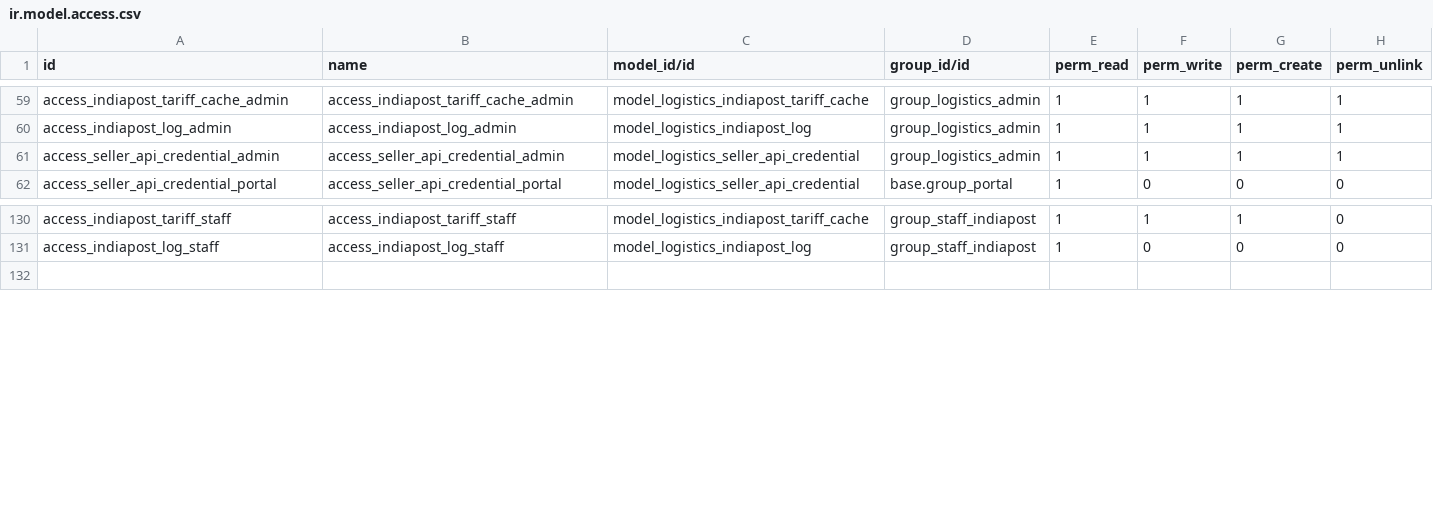
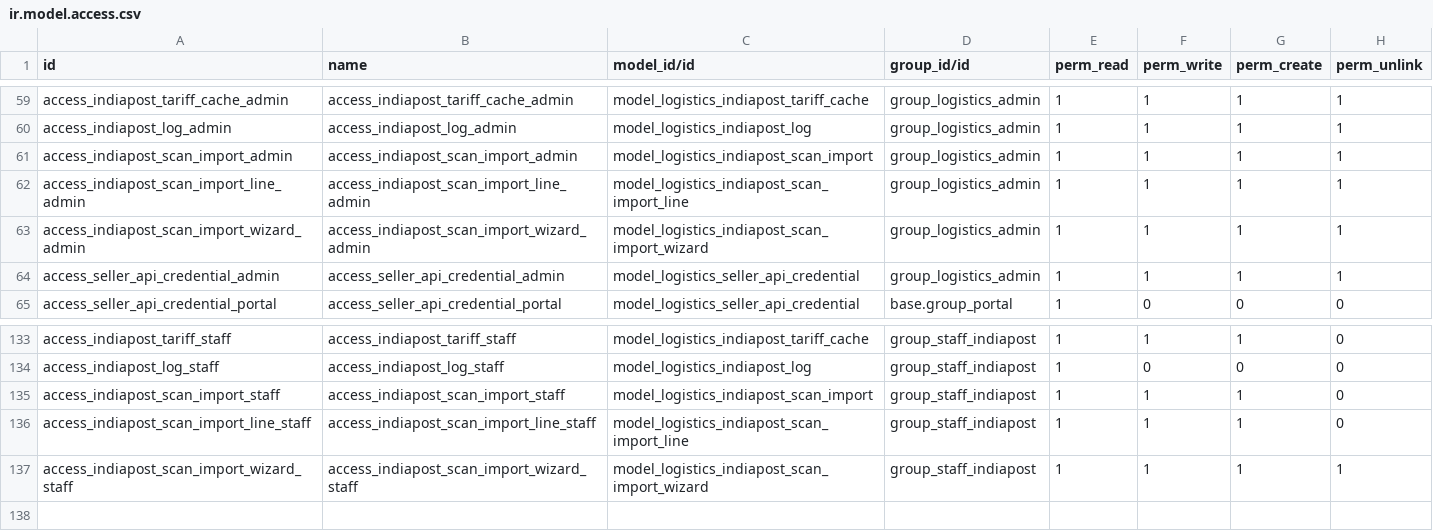
Before and after one commit to odoocrafts/keralariders_odoo_addons, a CSV file: keralariders_logistics/security/ir.model.access.csv, drawn as a sheet; only a part is shown, gaps mark what is left out.

```diff
--- a/keralariders_logistics/security/ir.model.access.csv
+++ b/keralariders_logistics/security/ir.model.access.csv
@@ -60,2 +60,5 @@ access_indiapost_tariff_cache_admin,access_indiapost_tariff_cache_admin,model_lo
 access_indiapost_log_admin,access_indiapost_log_admin,model_logistics_indiapost_log,group_logistics_admin,1,1,1,1
+access_indiapost_scan_import_admin,access_indiapost_scan_import_admin,model_logistics_indiapost_scan_import,group_logistics_admin,1,1,1,1
+access_indiapost_scan_import_line_admin,access_indiapost_scan_import_line_admin,model_logistics_indiapost_scan_import_line,group_logistics_admin,1,1,1,1
+access_indiapost_scan_import_wizard_admin,access_indiapost_scan_import_wizard_admin,model_logistics_indiapost_scan_import_wizard,group_logistics_admin,1,1,1,1
 access_seller_api_credential_admin,access_seller_api_credential_admin,model_logistics_seller_api_credential,group_logistics_admin,1,1,1,1
@@ -131,2 +134,5 @@ access_indiapost_tariff_staff,access_indiapost_tariff_staff,model_logistics_indi
 access_indiapost_log_staff,access_indiapost_log_staff,model_logistics_indiapost_log,group_staff_indiapost,1,0,0,0
+access_indiapost_scan_import_staff,access_indiapost_scan_import_staff,model_logistics_indiapost_scan_import,group_staff_indiapost,1,1,1,0
+access_indiapost_scan_import_line_staff,access_indiapost_scan_import_line_staff,model_logistics_indiapost_scan_import_line,group_staff_indiapost,1,1,1,0
+access_indiapost_scan_import_wizard_staff,access_indiapost_scan_import_wizard_staff,model_logistics_indiapost_scan_import_wizard,group_staff_indiapost,1,1,1,1
 
```
Also changed, not shown: 10 other files.
